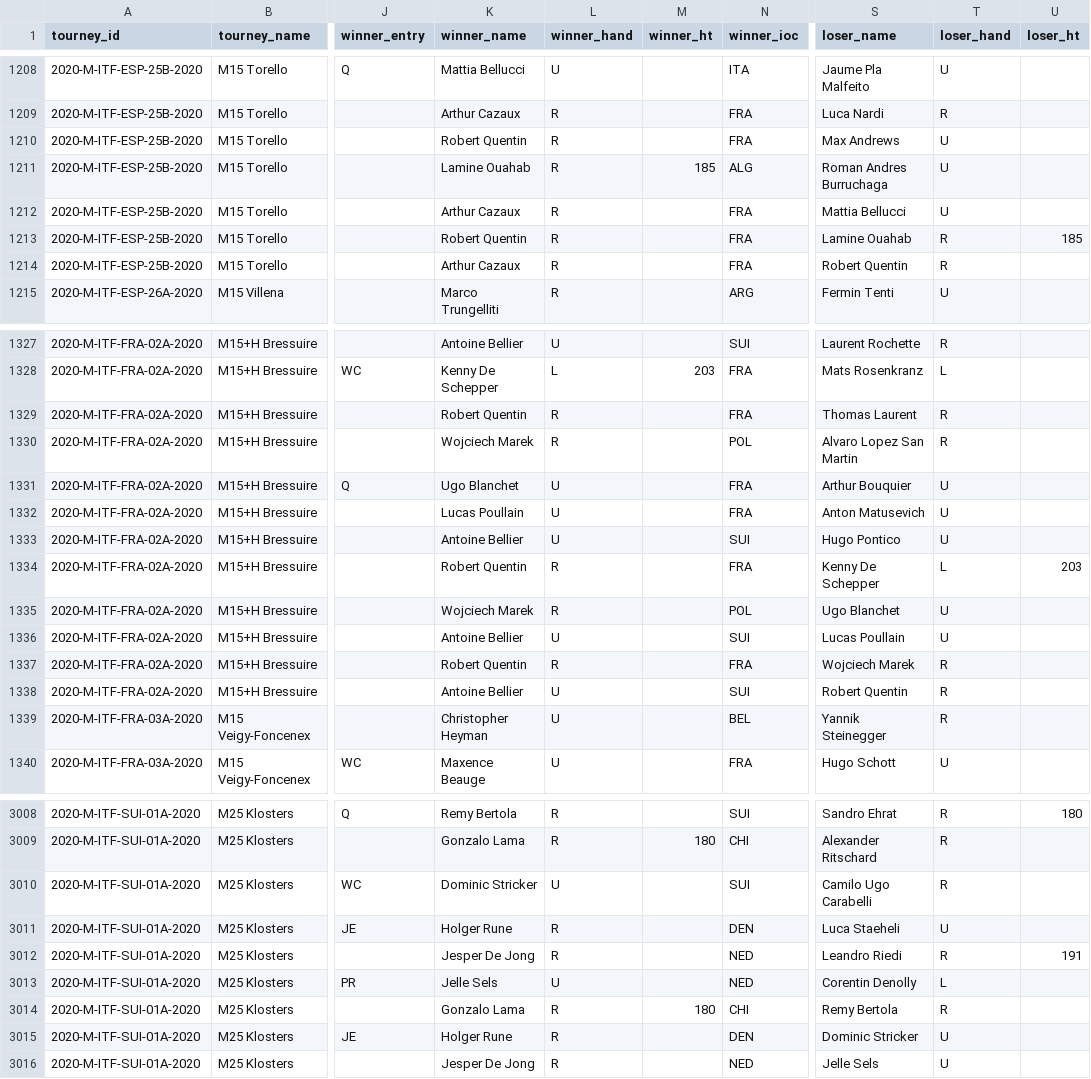
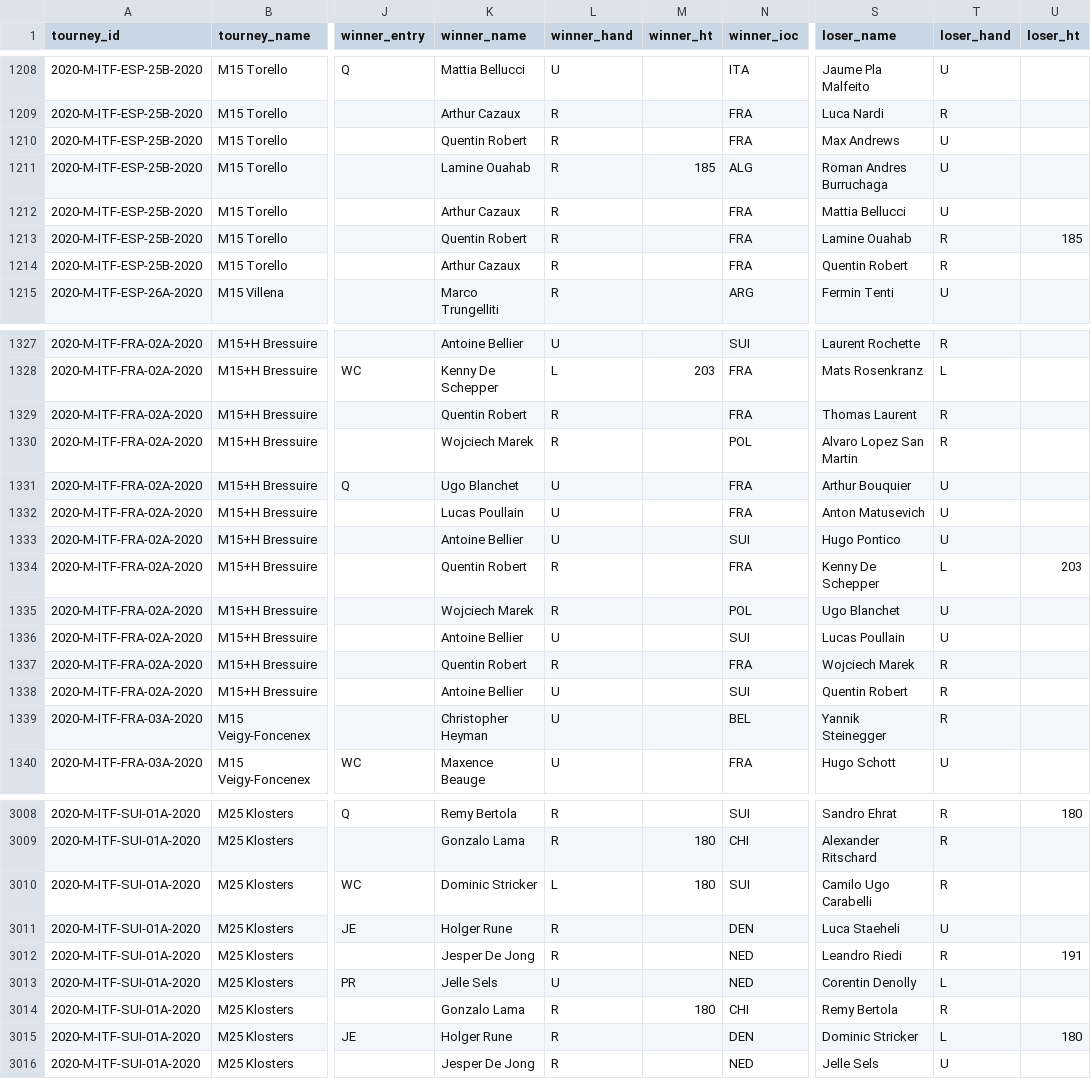
Before and after one commit to JeffSackmann/tennis_atp, a CSV file: atp_matches_futures_2020.csv, drawn as a sheet; only a part is shown, gaps mark what is left out; the diff covers the shown part only; the diff names each change by its address in the sheet, - before the commit and + after, or states it on an @@ line.

Commit message:
name fix
correct Taylor Harry -> Taylor Fritz, along with a few other minor things, and adding ht/dob/hand that was already in the atp_players to some results files.

```diff
--- a/atp_matches_futures_2020.csv
+++ b/atp_matches_futures_2020.csv
-K1210 (winner_name): Robert Quentin
+K1210 (winner_name): Quentin Robert
-K1213 (winner_name): Robert Quentin
+K1213 (winner_name): Quentin Robert
-S1214 (loser_name): Robert Quentin
+S1214 (loser_name): Quentin Robert
-K1329 (winner_name): Robert Quentin
+K1329 (winner_name): Quentin Robert
-K1334 (winner_name): Robert Quentin
+K1334 (winner_name): Quentin Robert
-K1337 (winner_name): Robert Quentin
+K1337 (winner_name): Quentin Robert
-S1338 (loser_name): Robert Quentin
+S1338 (loser_name): Quentin Robert
-L3010 (winner_hand): U
+L3010 (winner_hand): L
-M3010 (winner_ht): (empty)
+M3010 (winner_ht): 180
-T3015 (loser_hand): U
+T3015 (loser_hand): L
-U3015 (loser_ht): (empty)
+U3015 (loser_ht): 180
```
Also changed, not shown: 102 edited cells elsewhere in this file, atp_matches_2013.csv, atp_matches_2014.csv, 9 other files.
